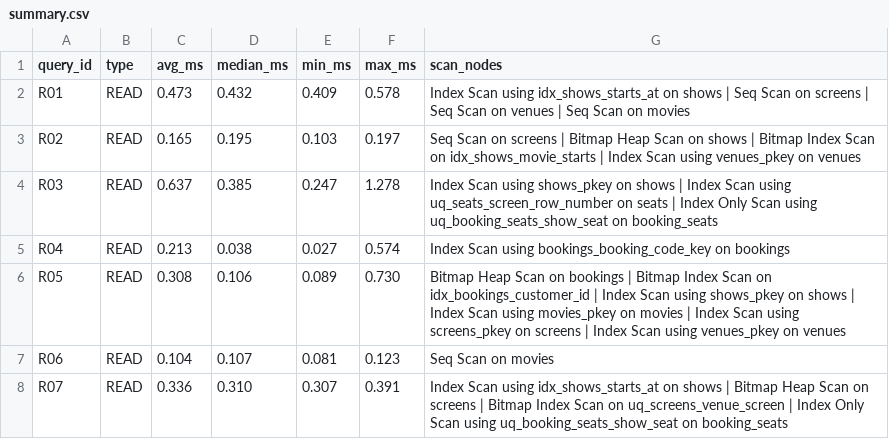
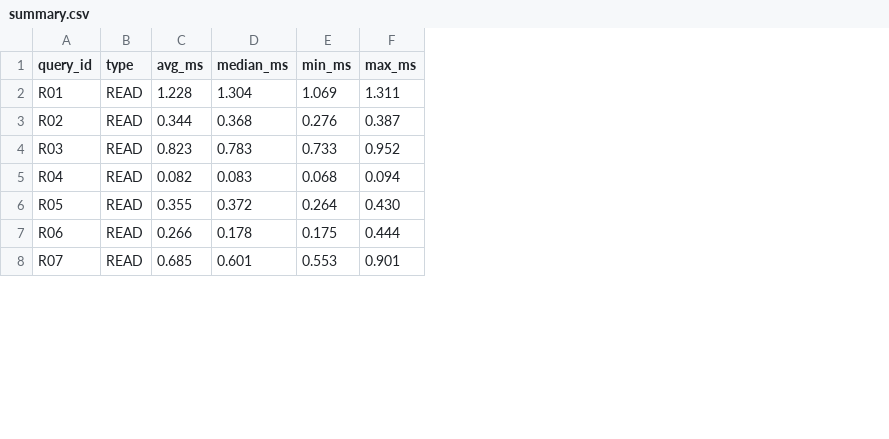
Before and after one commit to divyansh-x-codes/DE_Project_2026, a CSV file: benchmarks/results/optimized/summary.csv, drawn as a sheet; only a part is shown; the diff covers the shown part only; the diff names each change by its address in the sheet, - before the commit and + after, or states it on an @@ line.

```diff
--- a/benchmarks/results/optimized/summary.csv
+++ b/benchmarks/results/optimized/summary.csv
-column G (scan_nodes), rows 2-8: Index Scan using idx_shows_starts_at on shows | Seq Scan on screens | Seq Scan on venues | Seq Scan on movies | Seq Scan on screens | Bitmap Heap Scan on shows | Bitmap Index Scan on idx_shows_movie_starts | Index Scan using venues_pkey on venues | Index Scan using shows_pkey on shows | Index Scan using uq_seats_screen_row_number on seats | Index Only Scan using uq_booking_seats_show_seat on booking_seats | Index Scan using bookings_booking_code_key on bookings | Bitmap Heap Scan on bookings | Bitmap Index Scan on idx_bookings_customer_id | Index Scan using shows_pkey on shows | Index Scan using movies_pkey on movies | Index Scan using screens_pkey on screens | Index Scan using venues_pkey on venues | Seq Scan on movies | Index Scan using idx_shows_starts_at on shows | Bitmap Heap Scan on screens | Bitmap Index Scan on uq_screens_venue_screen | Index Only Scan using uq_booking_seats_show_seat on booking_seats
-C2 (avg_ms): 0.473
+C2 (avg_ms): 1.228
-D2 (median_ms): 0.432
+D2 (median_ms): 1.304
-E2 (min_ms): 0.409
+E2 (min_ms): 1.069
-F2 (max_ms): 0.578
+F2 (max_ms): 1.311
-C3 (avg_ms): 0.165
+C3 (avg_ms): 0.344
-D3 (median_ms): 0.195
+D3 (median_ms): 0.368
-E3 (min_ms): 0.103
+E3 (min_ms): 0.276
-F3 (max_ms): 0.197
+F3 (max_ms): 0.387
-C4 (avg_ms): 0.637
+C4 (avg_ms): 0.823
-D4 (median_ms): 0.385
+D4 (median_ms): 0.783
-E4 (min_ms): 0.247
+E4 (min_ms): 0.733
-F4 (max_ms): 1.278
+F4 (max_ms): 0.952
-C5 (avg_ms): 0.213
+C5 (avg_ms): 0.082
-D5 (median_ms): 0.038
+D5 (median_ms): 0.083
-E5 (min_ms): 0.027
+E5 (min_ms): 0.068
-F5 (max_ms): 0.574
+F5 (max_ms): 0.094
-C6 (avg_ms): 0.308
+C6 (avg_ms): 0.355
-D6 (median_ms): 0.106
+D6 (median_ms): 0.372
-E6 (min_ms): 0.089
+E6 (min_ms): 0.264
-F6 (max_ms): 0.730
+F6 (max_ms): 0.430
-C7 (avg_ms): 0.104
+C7 (avg_ms): 0.266
-D7 (median_ms): 0.107
+D7 (median_ms): 0.178
-E7 (min_ms): 0.081
+E7 (min_ms): 0.175
-F7 (max_ms): 0.123
+F7 (max_ms): 0.444
-C8 (avg_ms): 0.336
+C8 (avg_ms): 0.685
-D8 (median_ms): 0.310
+D8 (median_ms): 0.601
-E8 (min_ms): 0.307
+E8 (min_ms): 0.553
-F8 (max_ms): 0.391
+F8 (max_ms): 0.901
```
Also changed, not shown: 91 edited cells elsewhere in this file, 31 other files.
